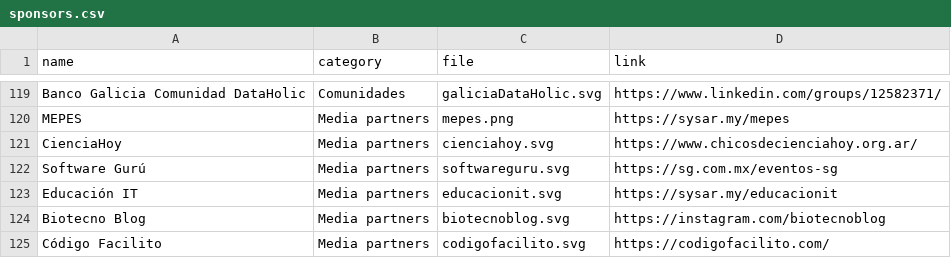
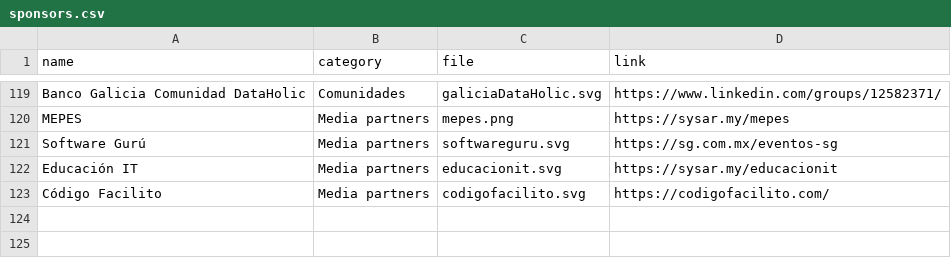
Before and after one commit to sysarmy/2023.nerdear.la, a CSV file: datasets/sponsors.csv, drawn as a sheet; only a part is shown, gaps mark what is left out.

```diff
--- a/datasets/sponsors.csv
+++ b/datasets/sponsors.csv
@@ -120,6 +120,4 @@ Banco Galicia Comunidad DataHolic          ,Comunidades    ,galiciaDataHolic.svg
 MEPES                                      ,Media partners ,mepes.png               ,https://sysar.my/mepes
-CienciaHoy                                 ,Media partners ,cienciahoy.svg          ,https://www.chicosdecienciahoy.org.ar/
 Software Gurú                              ,Media partners ,softwareguru.svg        ,https://sg.com.mx/eventos-sg
 Educación IT                               ,Media partners ,educacionit.svg         ,https://sysar.my/educacionit
-Biotecno Blog                              ,Media partners ,biotecnoblog.svg        ,https://instagram.com/biotecnoblog
 Código Facilito                            ,Media partners ,codigofacilito.svg      ,https://codigofacilito.com/
```
Also changed, not shown: 15 other files.
